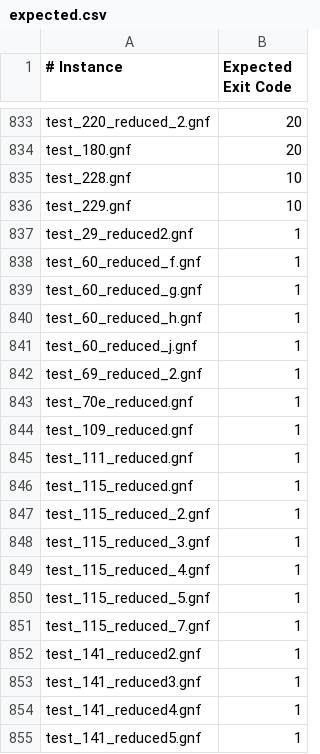
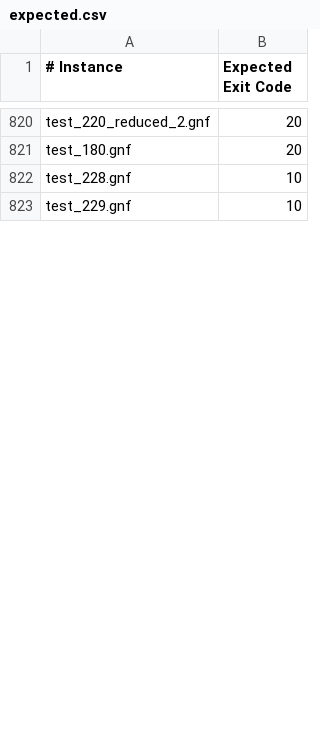
Before and after one commit to sambayless/monosat_tests, a CSV file: expected.csv, drawn as a sheet; only a part is shown, gaps mark what is left out; the diff covers the shown part only.

Commit message:
Add test for acyclic self loops; remove unsupported FSM tests

```diff
--- a/expected.csv
+++ b/expected.csv
@@ -836,20 +823 @@ test_228.gnf,10
 test_229.gnf,10
-test_29_reduced2.gnf,1
-test_60_reduced_f.gnf,1
-test_60_reduced_g.gnf,1
-test_60_reduced_h.gnf,1
-test_60_reduced_j.gnf,1
-test_69_reduced_2.gnf,1
-test_70e_reduced.gnf,1
-test_109_reduced.gnf,1
-test_111_reduced.gnf,1
-test_115_reduced.gnf,1
-test_115_reduced_2.gnf,1
-test_115_reduced_3.gnf,1
-test_115_reduced_4.gnf,1
-test_115_reduced_5.gnf,1
-test_115_reduced_7.gnf,1
-test_141_reduced2.gnf,1
-test_141_reduced3.gnf,1
-test_141_reduced4.gnf,1
-test_141_reduced5.gnf,1
```
Also changed, not shown: 1 added row, 58 removed rows and 2 edited cells elsewhere in this file, 14 other files.
